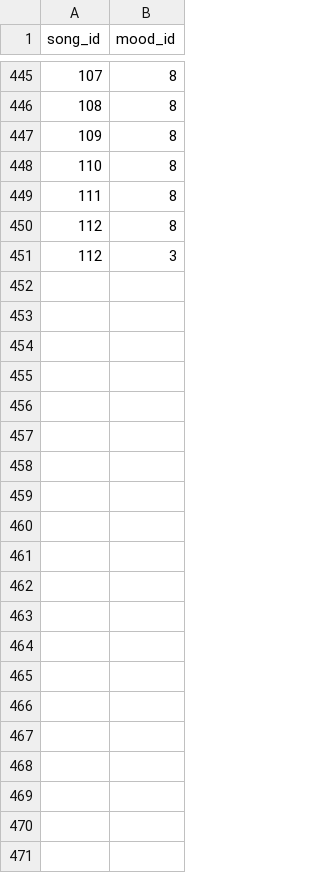
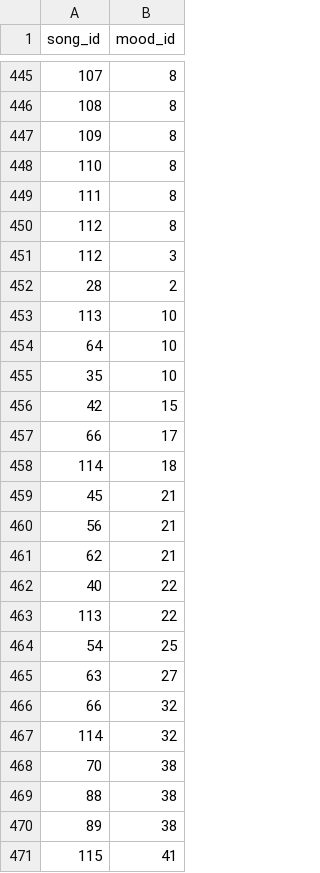
Before and after one commit to lauraamaliek/Semesterprojekt1, a CSV file: db/song_mood.csv, drawn as a sheet; only a part is shown, gaps mark what is left out; the diff names each change by its address in the sheet, - before the commit and + after, or states it on an @@ line.

Commit message:
sange tilføjet moods

```diff
--- a/db/song_mood.csv
+++ b/db/song_mood.csv
+row 452: 28 | 2
+row 453: 113 | 10
+row 454: 64 | 10
+row 455: 35 | 10
+row 456: 42 | 15
+row 457: 66 | 17
+row 458: 114 | 18
+row 459: 45 | 21
+row 460: 56 | 21
+row 461: 62 | 21
+row 462: 40 | 22
+row 463: 113 | 22
+row 464: 54 | 25
+row 465: 63 | 27
+row 466: 66 | 32
+row 467: 114 | 32
+row 468: 70 | 38
+row 469: 88 | 38
+row 470: 89 | 38
+row 471: 115 | 41
```
